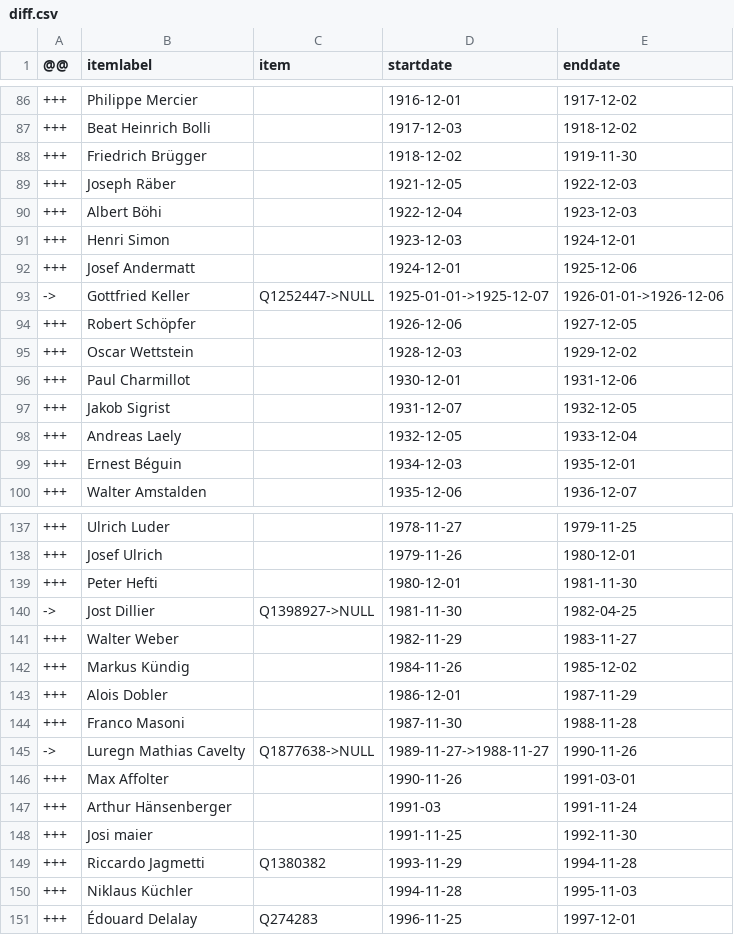
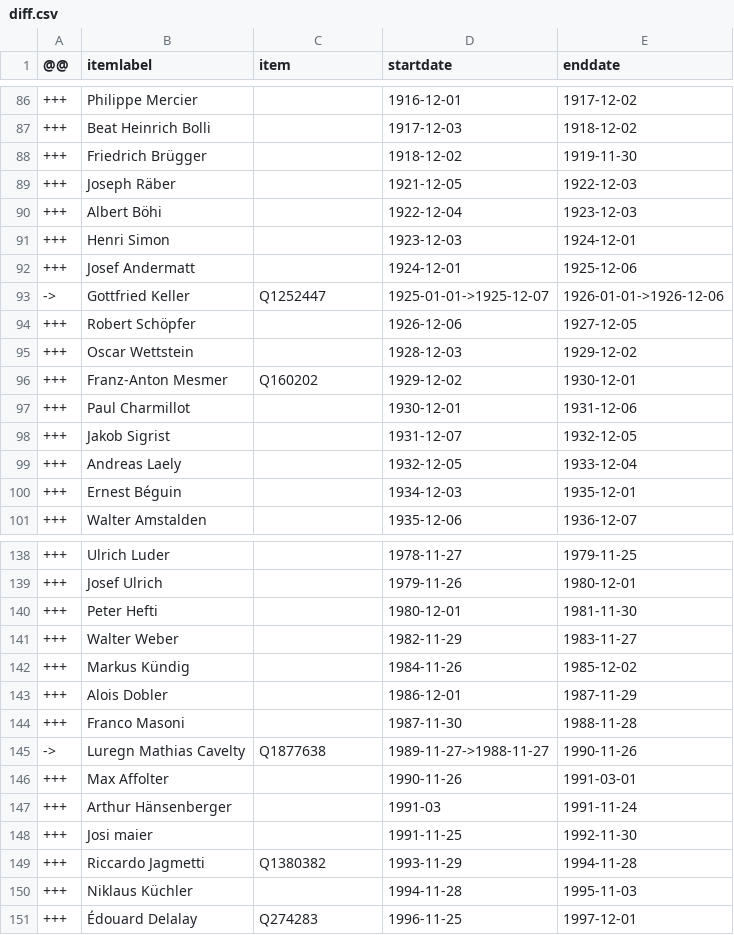
Before and after one commit to every-politician-scrapers/swiss-federal-council, a CSV file: sources/cos-president/diff.csv, drawn as a sheet; only a part is shown, gaps mark what is left out.

```diff
--- a/sources/cos-president/diff.csv
+++ b/sources/cos-president/diff.csv
@@ -92,5 +92,6 @@
 +++,Josef Andermatt,,1924-12-01,1925-12-06
-->,Gottfried Keller,Q1252447->NULL,1925-01-01->1925-12-07,1926-01-01->1926-12-06
+->,Gottfried Keller,Q1252447,1925-01-01->1925-12-07,1926-01-01->1926-12-06
 +++,Robert Schöpfer,,1926-12-06,1927-12-05
 +++,Oscar Wettstein,,1928-12-03,1929-12-02
++++,Franz-Anton Mesmer,Q160202,1929-12-02,1930-12-01
 +++,Paul Charmillot,,1930-12-01,1931-12-06
@@ -139,3 +140,2 @@
 +++,Peter Hefti,,1980-12-01,1981-11-30
-->,Jost Dillier,Q1398927->NULL,1981-11-30,1982-04-25
 +++,Walter Weber,,1982-11-29,1983-11-27
@@ -144,3 +144,3 @@
 +++,Franco Masoni,,1987-11-30,1988-11-28
-->,Luregn Mathias Cavelty,Q1877638->NULL,1989-11-27->1988-11-27,1990-11-26
+->,Luregn Mathias Cavelty,Q1877638,1989-11-27->1988-11-27,1990-11-26
 +++,Max Affolter,,1990-11-26,1991-03-01
```
Also changed, not shown: sources/cos-president/wikidata.csv.
